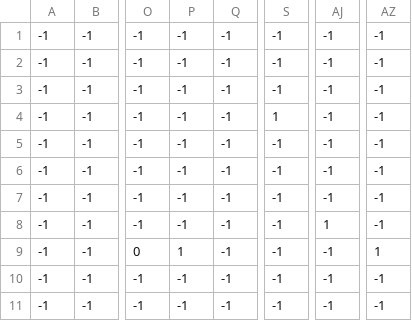
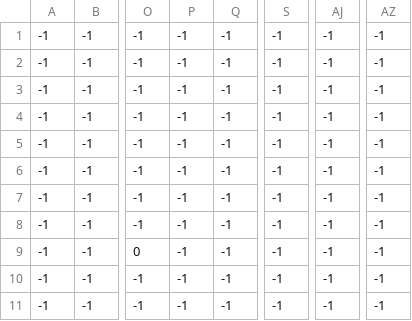
Before and after one commit to mekha03/The_Secrets_of_The_Amazon, a CSV file: Level/levels/Level_0/level_0_Enemy_worm.csv, drawn as a sheet; only a part is shown, gaps mark what is left out; the diff names each change by its address in the sheet, - before the commit and + after, or states it on an @@ line.

```diff
--- a/Level/levels/Level_0/level_0_Enemy_worm.csv
+++ b/Level/levels/Level_0/level_0_Enemy_worm.csv
-S4: 1
+S4: -1
-AJ8: 1
+AJ8: -1
-P9: 1
+P9: -1
-AZ9: 1
+AZ9: -1
```
Also changed, not shown: 2 other files.
